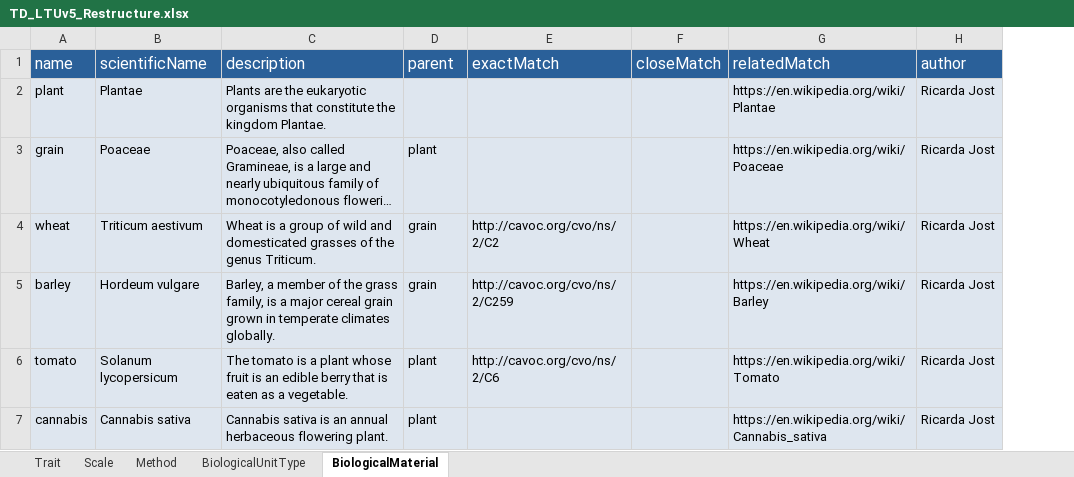
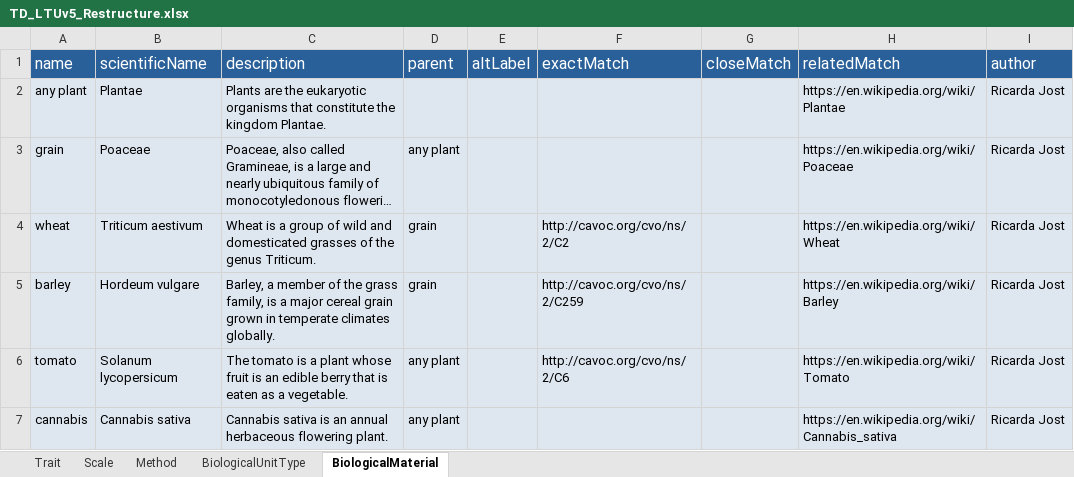
Before and after one commit to aus-plant-phenomics-network/appn-schema, an Excel workbook: source/LTU/TD_LTUv5_Restructure.xlsx, sheet BiologicalMaterial, drawn as a sheet; long unchanged cells end in …; values as stored, in another font and other column widths than the file's, no borders; the diff names each change by its address in the sheet, - before the commit and + after, or states it on an @@ line.

```diff
--- a/source/LTU/TD_LTUv5_Restructure.xlsx (sheet BiologicalMaterial)
+++ b/source/LTU/TD_LTUv5_Restructure.xlsx (sheet BiologicalMaterial)
+column E (altLabel), empty
-A2 (name): plant
+A2 (name): any plant
-D3 (parent): plant
+D3 (parent): any plant
-D6:D7 (parent): plant
+D6:D7 (parent): any plant
```
Also changed, not shown: sheet Trait, sheet BiologicalUnitType, sheet Method, 11 other files.
